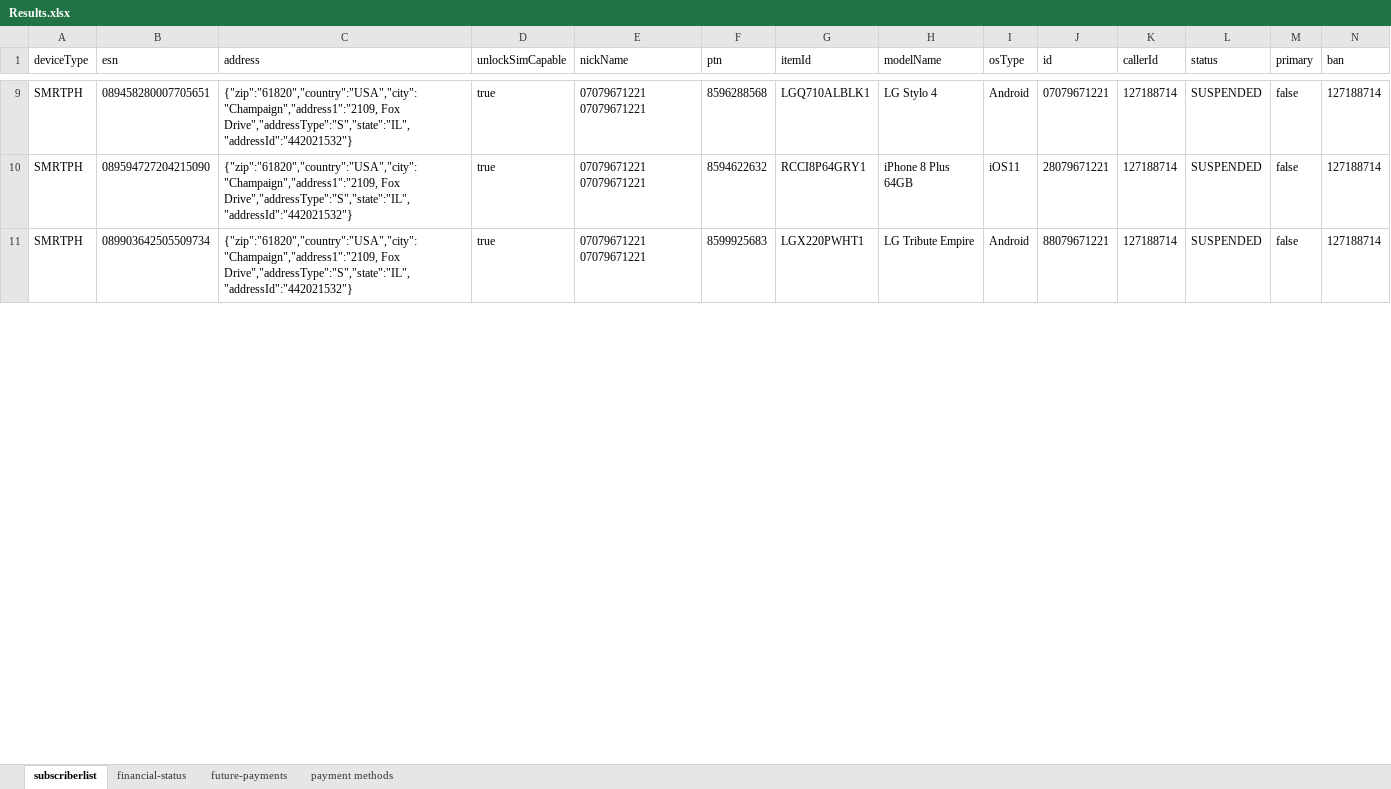
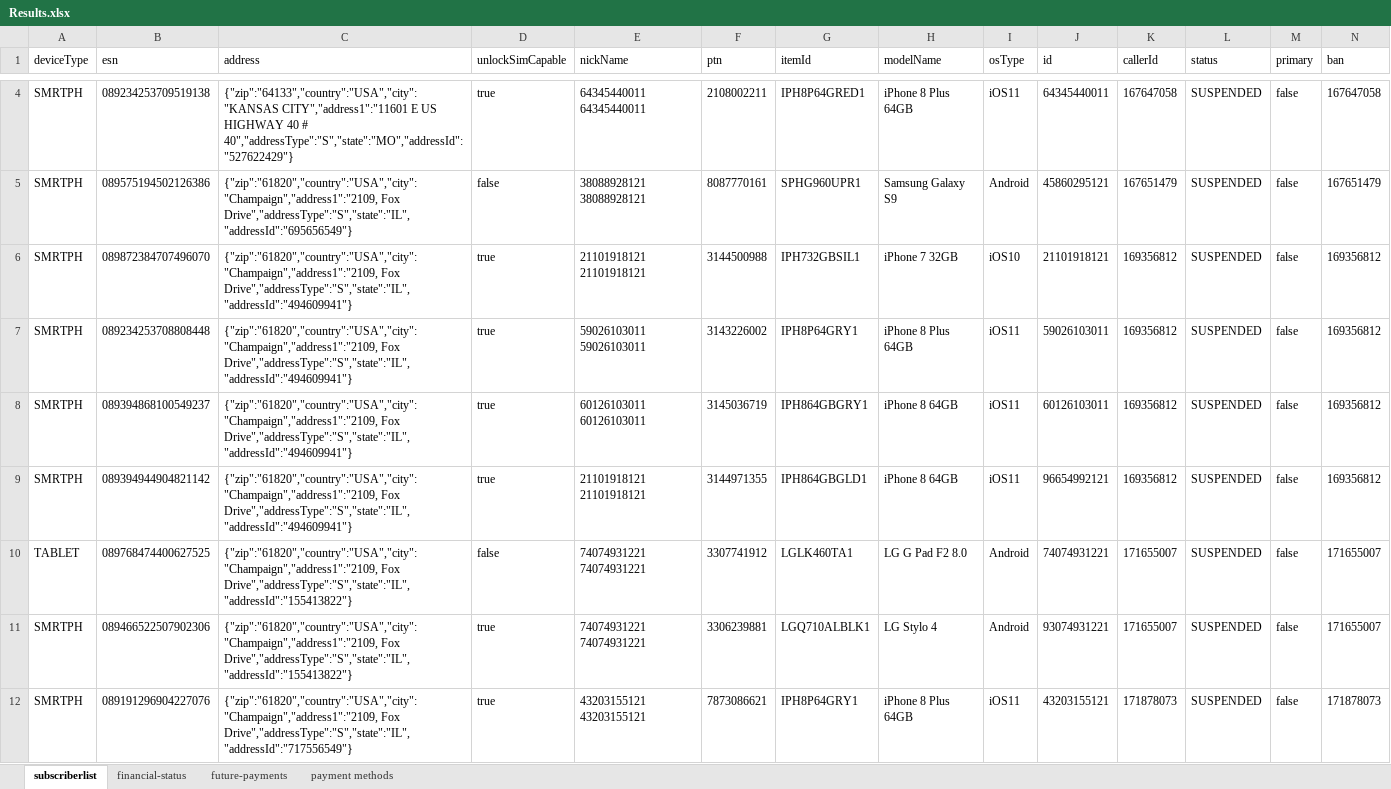
Before and after one commit to arjunreddypc/APIAutomaiton, an Excel workbook: Results.xlsx, sheet subscriberlist, drawn as a sheet; only a part is shown, gaps mark what is left out; values as stored, in another font and other column widths than the file's, no borders; removed rows and columns are numbered as before the commit, all else as after; rows hold the shown columns only; the diff covers the shown part only; the diff names each change by its address in the sheet, - before the commit and + after, or states it on an @@ line.

```diff
--- a/Results.xlsx (sheet subscriberlist)
+++ b/Results.xlsx (sheet subscriberlist)
+row 4: SMRTPH | 089234253709519138 | {"zip":"64133","country":"USA","city":"KANSAS CITY","address1":"11601 E US HIGHWAY 40 # 40","addressType":"S","state":"MO","addressId":"527622429"} | true | 64345440011 64345440011 | 2108002211 | IPH8P64GRED1 | iPhone 8 Plus 64GB | iOS11 | 64345440011 | 167647058 | SUSPENDED | false | 167647058
+row 5: SMRTPH | 089575194502126386 | {"zip":"61820","country":"USA","city":"Champaign","address1":"2109, Fox Drive","addressType":"S","state":"IL","addressId":"695656549"} | false | 38088928121 38088928121 | 8087770161 | SPHG960UPR1 | Samsung Galaxy S9 | Android | 45860295121 | 167651479 | SUSPENDED | false | 167651479
+row 6: SMRTPH | 089872384707496070 | {"zip":"61820","country":"USA","city":"Champaign","address1":"2109, Fox Drive","addressType":"S","state":"IL","addressId":"494609941"} | true | 21101918121 21101918121 | 3144500988 | IPH732GBSIL1 | iPhone 7 32GB | iOS10 | 21101918121 | 169356812 | SUSPENDED | false | 169356812
+row 7: SMRTPH | 089234253708808448 | {"zip":"61820","country":"USA","city":"Champaign","address1":"2109, Fox Drive","addressType":"S","state":"IL","addressId":"494609941"} | true | 59026103011 59026103011 | 3143226002 | IPH8P64GRY1 | iPhone 8 Plus 64GB | iOS11 | 59026103011 | 169356812 | SUSPENDED | false | 169356812
+row 8: SMRTPH | 089394868100549237 | {"zip":"61820","country":"USA","city":"Champaign","address1":"2109, Fox Drive","addressType":"S","state":"IL","addressId":"494609941"} | true | 60126103011 60126103011 | 3145036719 | IPH864GBGRY1 | iPhone 8 64GB | iOS11 | 60126103011 | 169356812 | SUSPENDED | false | 169356812
+row 9: SMRTPH | 089394944904821142 | {"zip":"61820","country":"USA","city":"Champaign","address1":"2109, Fox Drive","addressType":"S","state":"IL","addressId":"494609941"} | true | 21101918121 21101918121 | 3144971355 | IPH864GBGLD1 | iPhone 8 64GB | iOS11 | 96654992121 | 169356812 | SUSPENDED | false | 169356812
+row 10: TABLET | 089768474400627525 | {"zip":"61820","country":"USA","city":"Champaign","address1":"2109, Fox Drive","addressType":"S","state":"IL","addressId":"155413822"} | false | 74074931221 74074931221 | 3307741912 | LGLK460TA1 | LG G Pad F2 8.0 | Android | 74074931221 | 171655007 | SUSPENDED | false | 171655007
-B11 (esn): 089458280007705651
+B11 (esn): 089466522507902306
-C11 (address): {"zip":"61820","country":"USA","city":"Champaign","address1":"2109, Fox Drive","addressType":"S","state":"IL","addressId":"442021532"}
+C11 (address): {"zip":"61820","country":"USA","city":"Champaign","address1":"2109, Fox Drive","addressType":"S","state":"IL","addressId":"155413822"}
-E11 (nickName): 07079671221 07079671221
+E11 (nickName): 74074931221 74074931221
-F11 (ptn): 8596288568
+F11 (ptn): 3306239881
-J11 (id): 07079671221
+J11 (id): 93074931221
-K11 (callerId): 127188714
+K11 (callerId): 171655007
-N11 (ban): 127188714
+N11 (ban): 171655007
-B12 (esn): 089594727204215090
+B12 (esn): 089191296904227076
-C12 (address): {"zip":"61820","country":"USA","city":"Champaign","address1":"2109, Fox Drive","addressType":"S","state":"IL","addressId":"442021532"}
+C12 (address): {"zip":"61820","country":"USA","city":"Champaign","address1":"2109, Fox Drive","addressType":"S","state":"IL","addressId":"717556549"}
-E12 (nickName): 07079671221 07079671221
+E12 (nickName): 43203155121 43203155121
-F12 (ptn): 8594622632
+F12 (ptn): 7873086621
-G12 (itemId): RCCI8P64GRY1
+G12 (itemId): IPH8P64GRY1
-J12 (id): 28079671221
+J12 (id): 43203155121
-K12 (callerId): 127188714
+K12 (callerId): 171878073
-N12 (ban): 127188714
+N12 (ban): 171878073
-row 11: SMRTPH | 089903642505509734 | {"zip":"61820","country":"USA","city":"Champaign","address1":"2109, Fox Drive","addressType":"S","state":"IL","addressId":"442021532"} | true | 07079671221 07079671221 | 8599925683 | LGX220PWHT1 | LG Tribute Empire | Android | 88079671221 | 127188714 | SUSPENDED | false | 127188714
```
Also changed, not shown: 4 added rows, 10 removed rows and 8 edited cells elsewhere in this sheet, sheet financial-status, sheet payment methods, sheet future-payments, APIInput.xlsx, APIOutput.xlsx, 3 other files.
